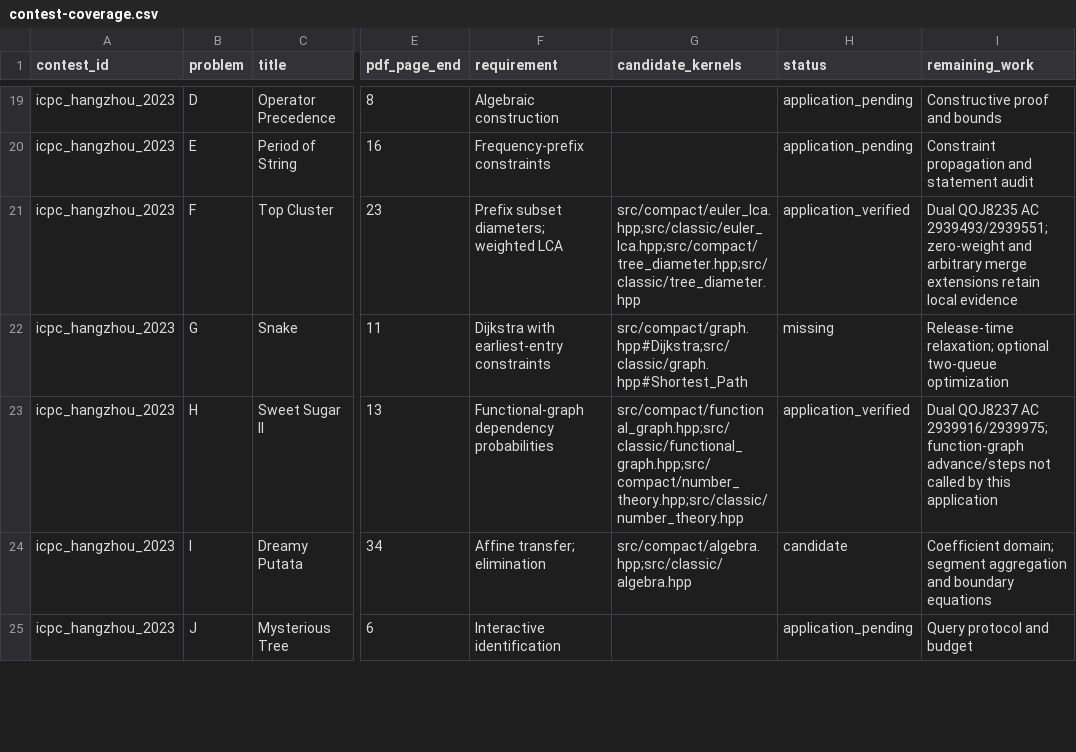
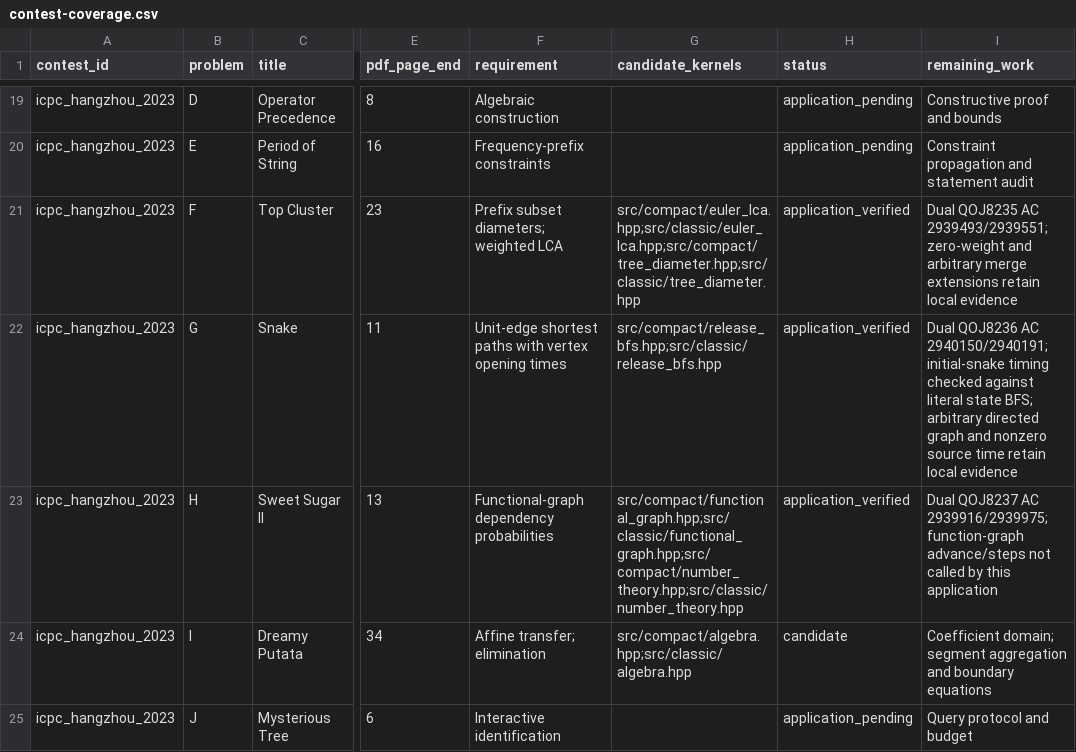
Before and after one commit to gsh20040816/CPCtemplate, a CSV file: docs/contest-coverage.csv, drawn as a sheet; only a part is shown, gaps mark what is left out; the diff names each change by its address in the sheet, - before the commit and + after, or states it on an @@ line.

Commit message:
Add dual release-time BFS and verify Hangzhou snake application

```diff
--- a/docs/contest-coverage.csv
+++ b/docs/contest-coverage.csv
-F22 (requirement): Dijkstra with earliest-entry constraints
+F22 (requirement): Unit-edge shortest paths with vertex opening times
-G22 (candidate_kernels): src/compact/graph.hpp#Dijkstra;src/classic/graph.hpp#Shortest_Path
+G22 (candidate_kernels): src/compact/release_bfs.hpp;src/classic/release_bfs.hpp
-H22 (status): missing
+H22 (status): application_verified
-I22 (remaining_work): Release-time relaxation; optional two-queue optimization
+I22 (remaining_work): Dual QOJ8236 AC 2940150/2940191; initial-snake timing checked against literal state BFS; arbitrary directed graph and nonzero source time retain local evidence
```
Also changed, not shown: 28 other files.
